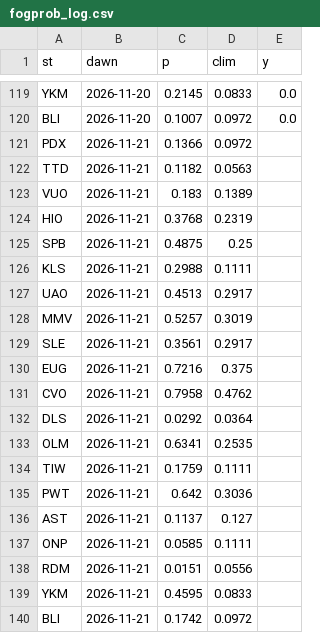
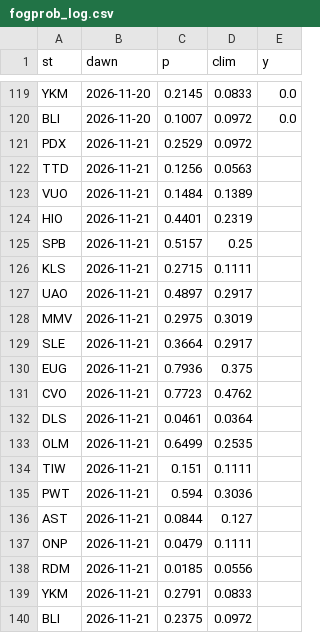
Before and after one commit to estaugaa/shotspots, a CSV file: data/fogprob_log.csv, drawn as a sheet; only a part is shown, gaps mark what is left out.

```diff
--- a/data/fogprob_log.csv
+++ b/data/fogprob_log.csv
@@ -120,21 +120,21 @@ YKM,2026-11-20,0.2145,0.0833,0.0
 BLI,2026-11-20,0.1007,0.0972,0.0
-PDX,2026-11-21,0.1366,0.0972,
-TTD,2026-11-21,0.1182,0.0563,
-VUO,2026-11-21,0.183,0.1389,
-HIO,2026-11-21,0.3768,0.2319,
-SPB,2026-11-21,0.4875,0.25,
-KLS,2026-11-21,0.2988,0.1111,
-UAO,2026-11-21,0.4513,0.2917,
-MMV,2026-11-21,0.5257,0.3019,
-SLE,2026-11-21,0.3561,0.2917,
-EUG,2026-11-21,0.7216,0.375,
-CVO,2026-11-21,0.7958,0.4762,
-DLS,2026-11-21,0.0292,0.0364,
-OLM,2026-11-21,0.6341,0.2535,
-TIW,2026-11-21,0.1759,0.1111,
-PWT,2026-11-21,0.642,0.3036,
-AST,2026-11-21,0.1137,0.127,
-ONP,2026-11-21,0.0585,0.1111,
-RDM,2026-11-21,0.0151,0.0556,
-YKM,2026-11-21,0.4595,0.0833,
-BLI,2026-11-21,0.1742,0.0972,
+PDX,2026-11-21,0.2529,0.0972,
+TTD,2026-11-21,0.1256,0.0563,
+VUO,2026-11-21,0.1484,0.1389,
+HIO,2026-11-21,0.4401,0.2319,
+SPB,2026-11-21,0.5157,0.25,
+KLS,2026-11-21,0.2715,0.1111,
+UAO,2026-11-21,0.4897,0.2917,
+MMV,2026-11-21,0.2975,0.3019,
+SLE,2026-11-21,0.3664,0.2917,
+EUG,2026-11-21,0.7936,0.375,
+CVO,2026-11-21,0.7723,0.4762,
+DLS,2026-11-21,0.0461,0.0364,
+OLM,2026-11-21,0.6499,0.2535,
+TIW,2026-11-21,0.151,0.1111,
+PWT,2026-11-21,0.594,0.3036,
+AST,2026-11-21,0.0844,0.127,
+ONP,2026-11-21,0.0479,0.1111,
+RDM,2026-11-21,0.0185,0.0556,
+YKM,2026-11-21,0.2791,0.0833,
+BLI,2026-11-21,0.2375,0.0972,
```
Also changed, not shown: 5 other files.
